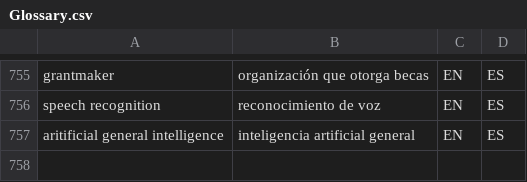
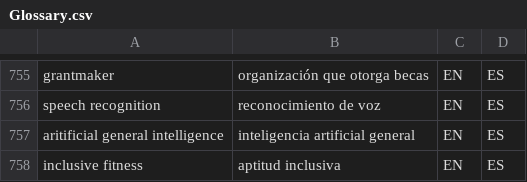
Before and after one commit to tlon-team/babel-refs, a CSV file: etc/Glossary.csv, drawn as a sheet; only a part is shown, gaps mark what is left out; the diff names each change by its address in the sheet, - before the commit and + after, or states it on an @@ line.

Commit message:
Glossary: add "inclusive fitness"

```diff
--- a/etc/Glossary.csv
+++ b/etc/Glossary.csv
+row 758: inclusive fitness | aptitud inclusiva | EN | ES
```
